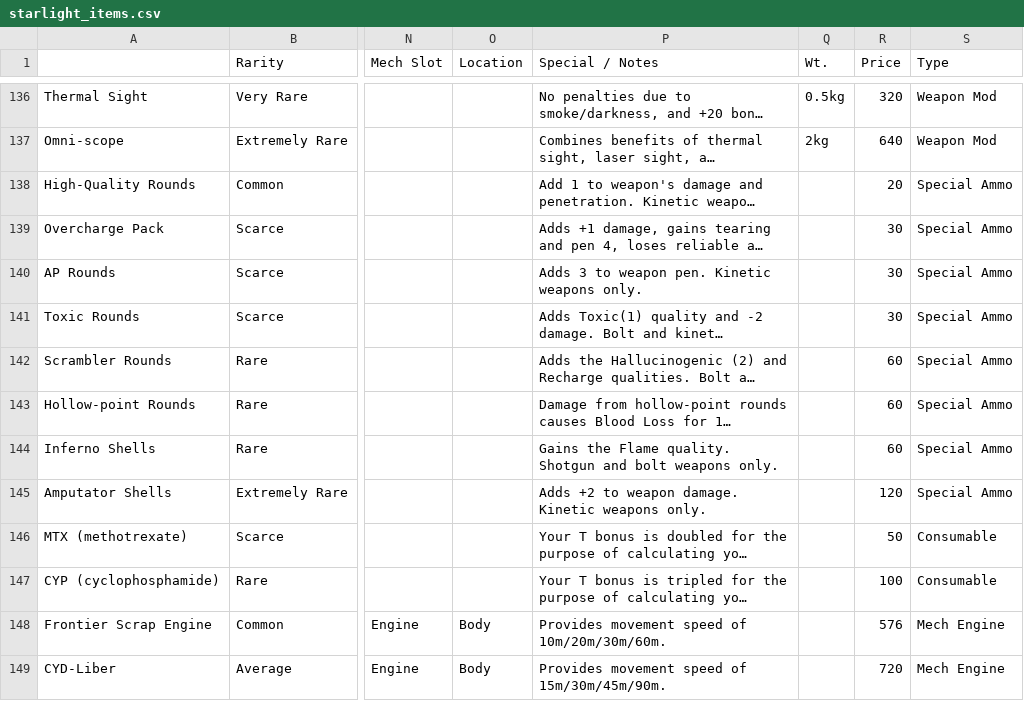
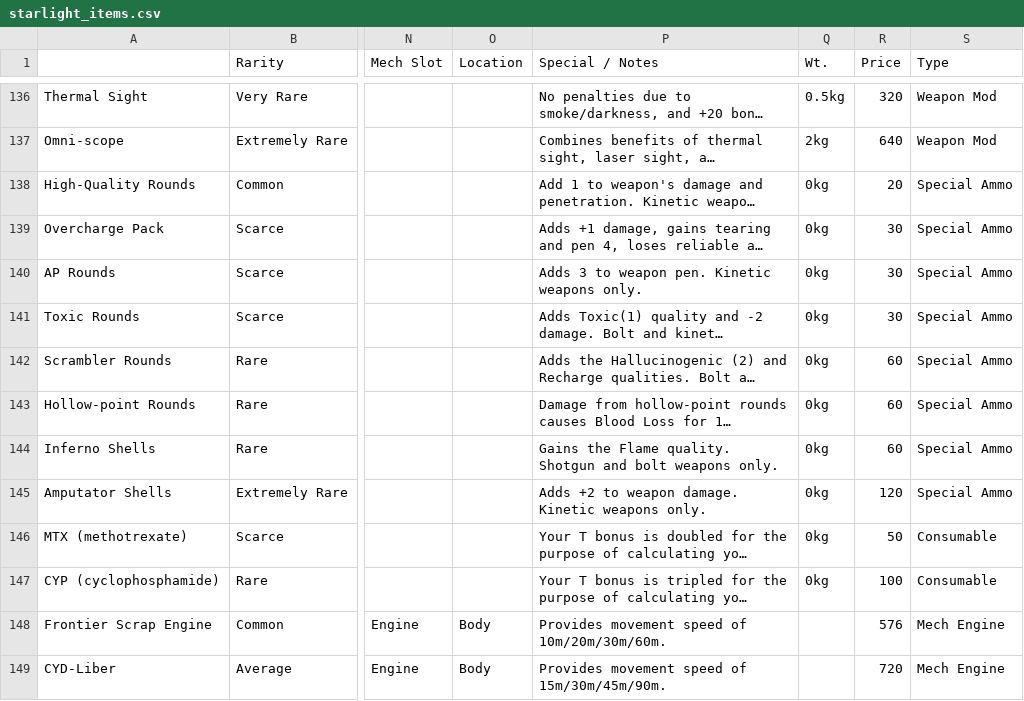
Before and after one commit to Lukas-Adkins/ceresbot, a CSV file: src/main/resources/starlight_items.csv, drawn as a sheet; only a part is shown, gaps mark what is left out; long unchanged cells end in …; the diff covers the shown part only; the diff names each change by its address in the sheet, - before the commit and + after, or states it on an @@ line.

```diff
--- a/src/main/resources/starlight_items.csv
+++ b/src/main/resources/starlight_items.csv
-Q138:Q147 (Wt.): (empty)
+Q138:Q147 (Wt.): 0kg
```
Also changed, not shown: 18 edited cells elsewhere in this file, 6 other files.
